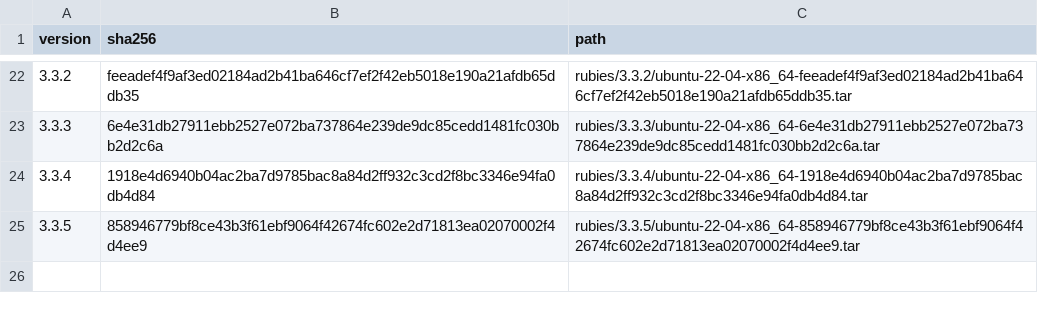
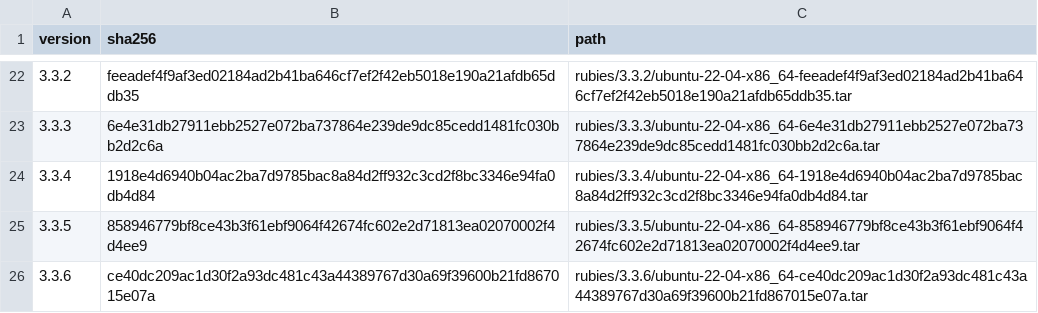
Before and after one commit to rwx-research/mint-leaves, a CSV file: mint/install-ruby/known-rubies.csv, drawn as a sheet; only a part is shown, gaps mark what is left out; the diff names each change by its address in the sheet, - before the commit and + after, or states it on an @@ line.

Commit message:
Add support for Ruby 3.3.6 (#161)

```diff
--- a/mint/install-ruby/known-rubies.csv
+++ b/mint/install-ruby/known-rubies.csv
+row 26: 3.3.6 | ce40dc209ac1d30f2a93dc481c43a44389767d30a69f39600b21fd867015e07a | rubies/3.3.6/ubuntu-22-04-x86_64-ce40dc209ac1d30f2a93dc481c43a44389767d30a69f39600b21fd867015e07a.tar
```
Also changed, not shown: 3 other files.
